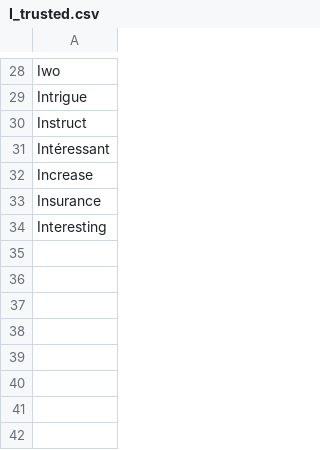
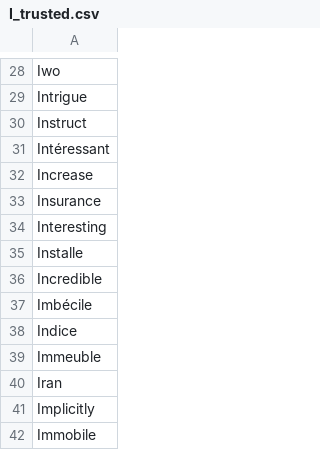
Before and after one commit to adrienbricchi/sub-titles-auto-correct, a CSV file: Corrector/Utils/StringsMaps/LettersMaps/I_trusted.csv, drawn as a sheet; only a part is shown, gaps mark what is left out; the diff names each change by its address in the sheet, - before the commit and + after, or states it on an @@ line.

Commit message:
Adding CSV data

```diff
--- a/Corrector/Utils/StringsMaps/LettersMaps/I_trusted.csv
+++ b/Corrector/Utils/StringsMaps/LettersMaps/I_trusted.csv
+row 35: Installe
+row 36: Incredible
+row 37: Imbécile
+row 38: Indice
+row 39: Immeuble
+row 40: Iran
+row 41: Implicitly
+row 42: Immobile
```
Also changed, not shown: Corrector/Utils/StringsMaps/common_misspells.csv, 7 other files.
